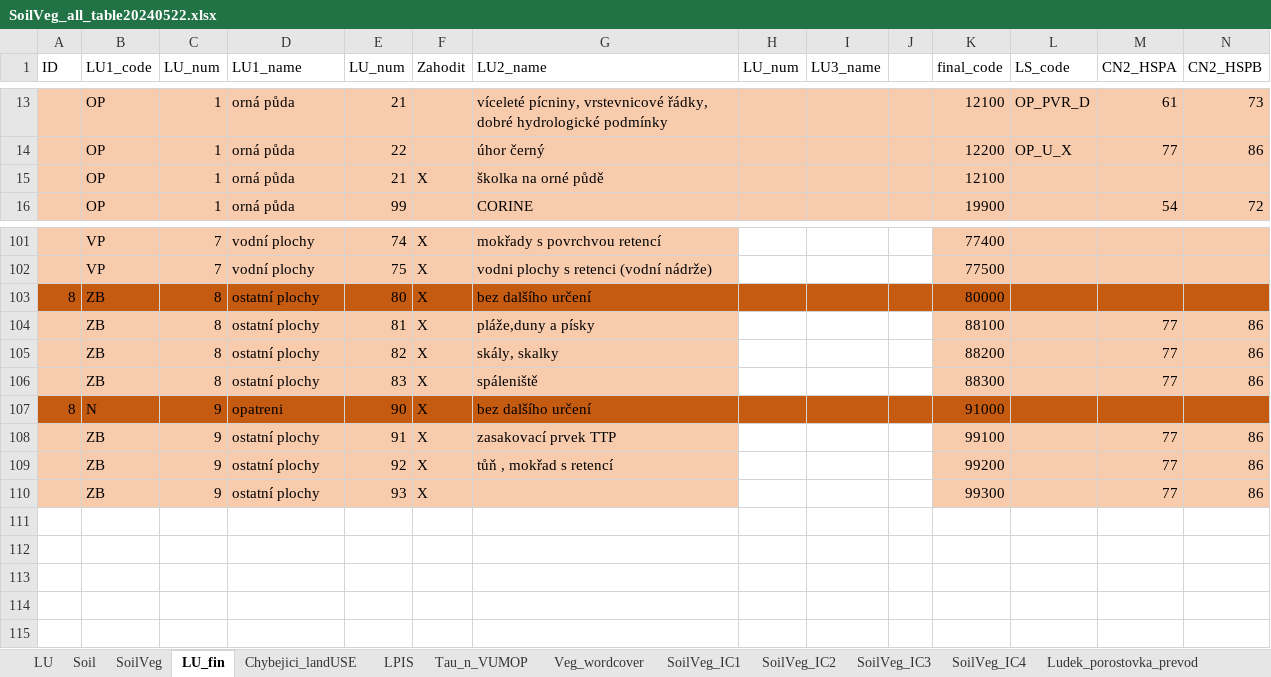
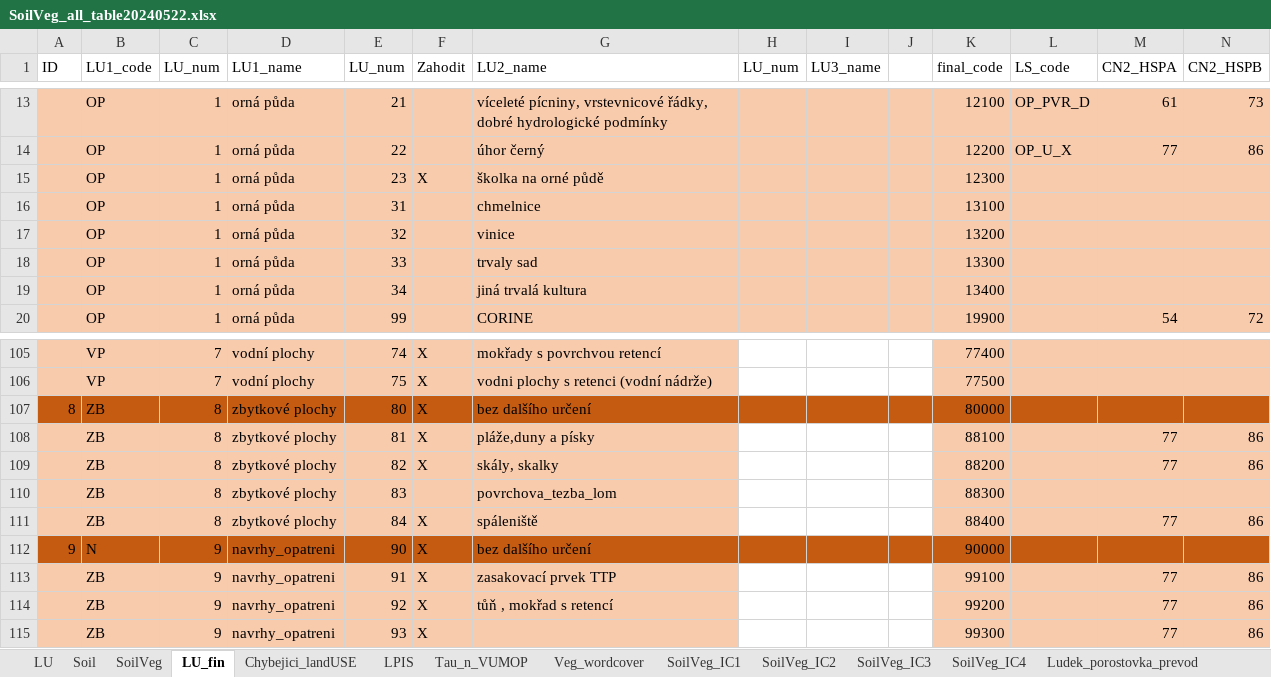
Before and after one commit to ctu-geoforall-lab/qgis-czech-lu-cn-analyzer-plugin, an Excel workbook: SoilVeg_all_table20240522.xlsx, sheet LU_fin, drawn as a sheet; only a part is shown, gaps mark what is left out; values as stored, in another font and other column widths than the file's, no borders; addresses are those after the commit; rows hold the shown columns only; the diff names each change by its address in the sheet, - before the commit and + after, or states it on an @@ line.

Commit message:
converttable
- add csv for ArealUceloveZastavby
- update SoilVegTable with two sheets (chybejici plochy and updatetd LPIS)

```diff
--- a/SoilVeg_all_table20240522.xlsx (sheet LU_fin)
+++ b/SoilVeg_all_table20240522.xlsx (sheet LU_fin)
-E15 (LU_num): 21
+E15 (LU_num): 23
-K15 (final_code): 12100
+K15 (final_code): 12300
+row 16:  | OP | 1 | orná půda | 31 |  | chmelnice |  |  |  | 13100
+row 17:  | OP | 1 | orná půda | 32 |  | vinice |  |  |  | 13200
+row 18:  | OP | 1 | orná půda | 33 |  | trvaly sad |  |  |  | 13300
+row 19:  | OP | 1 | orná půda | 34 |  | jiná trvalá kultura |  |  |  | 13400
-D107:D109 (LU1_name): ostatní plochy
+D107:D109 (LU1_name): zbytkové plochy
+row 110:  | ZB | 8 | zbytkové plochy | 83 |  | povrchova_tezba_lom |  |  |  | 88300
-D111 (LU1_name): ostatní plochy
+D111 (LU1_name): zbytkové plochy
-E111 (LU_num): 83
+E111 (LU_num): 84
-K111 (final_code): 88300
+K111 (final_code): 88400
-A112 (ID): 8
+A112 (ID): 9
-D112 (LU1_name): opatreni
+D112 (LU1_name): navrhy_opatreni
-K112 (final_code): 91000
+K112 (final_code): 90000
-D113:D115 (LU1_name): ostatní plochy
+D113:D115 (LU1_name): navrhy_opatreni
```
Also changed, not shown: sheet Chybejici_landUSE, sheet LPIS, formulas that keep their value, charts or pictures, 1 other file.
